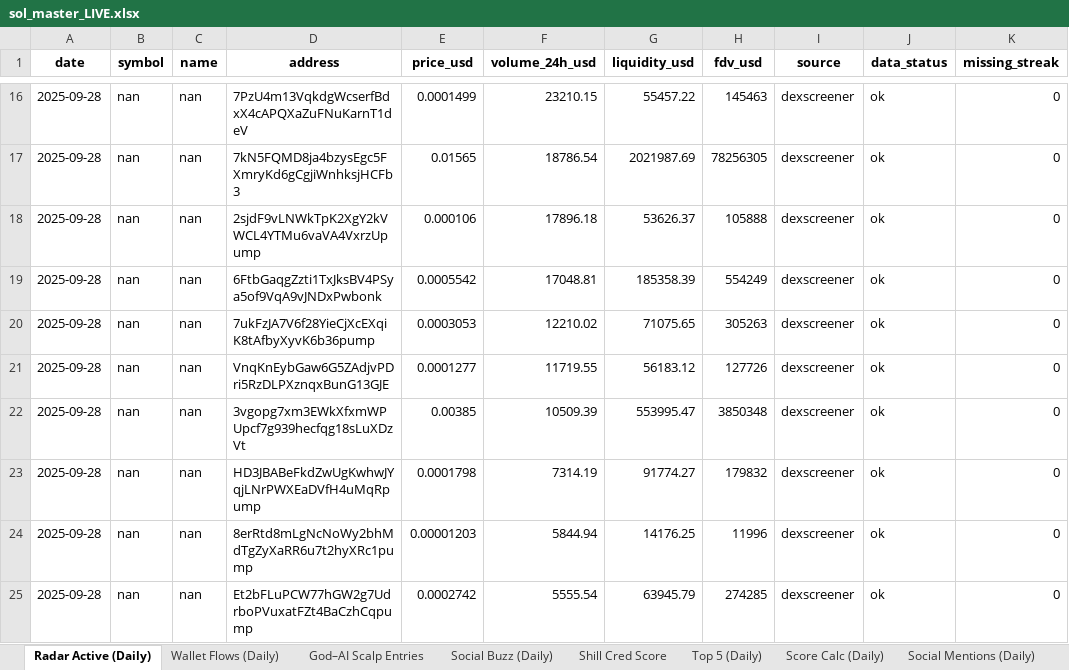
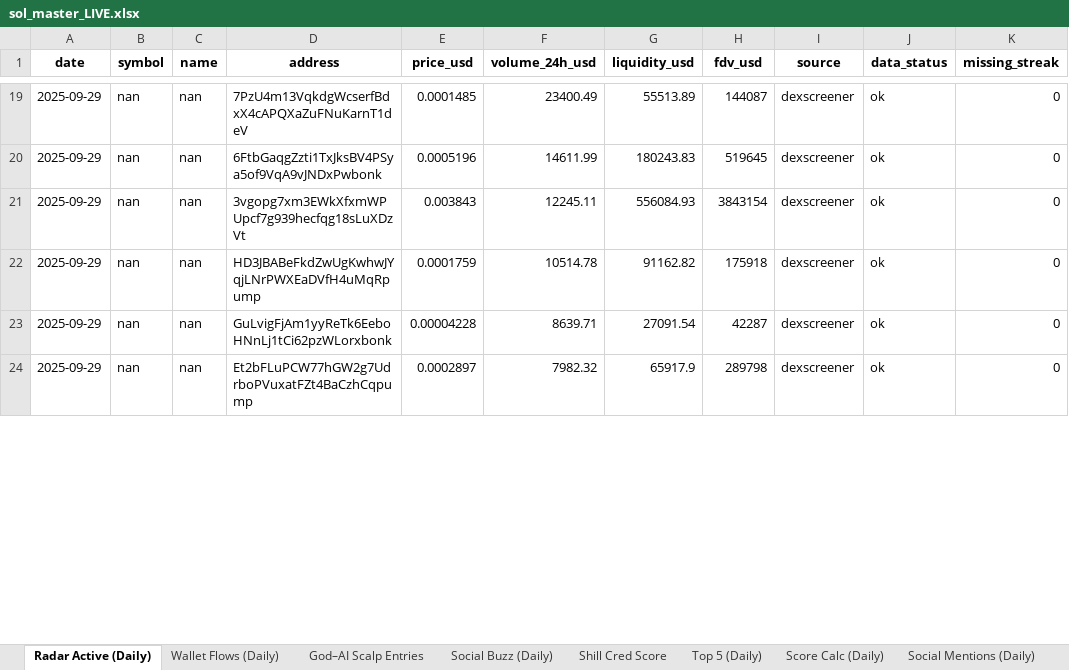
Before and after one commit to stelios5791/sol-reports, an Excel workbook: sol_master_LIVE.xlsx, sheet Radar Active (Daily), drawn as a sheet; only a part is shown, gaps mark what is left out; values as stored, in another font and other column widths than the file's, no borders; removed rows and columns are numbered as before the commit, all else as after; the diff covers the shown part only; the diff names each change by its address in the sheet, - before the commit and + after, or states it on an @@ line.

```diff
--- a/sol_master_LIVE.xlsx (sheet Radar Active (Daily))
+++ b/sol_master_LIVE.xlsx (sheet Radar Active (Daily))
-A19 (date): 2025-09-28
+A19 (date): 2025-09-29
-E19 (price_usd): 0.0001499
+E19 (price_usd): 0.0001485
-F19 (volume_24h_usd): 23210.15
+F19 (volume_24h_usd): 23400.49
-G19 (liquidity_usd): 55457.22
+G19 (liquidity_usd): 55513.89
-H19 (fdv_usd): 145463
+H19 (fdv_usd): 144087
-row 17: 2025-09-28 | nan | nan | 7kN5FQMD8ja4bzysEgc5FXmryKd6gCgjiWnhksjHCFb3 | 0.01565 | 18786.54 | 2021987.69 | 78256305 | dexscreener | ok | 0
-row 18: 2025-09-28 | nan | nan | 2sjdF9vLNWkTpK2XgY2kVWCL4YTMu6vaVA4VxrzUpump | 0.000106 | 17896.18 | 53626.37 | 105888 | dexscreener | ok | 0
-A20 (date): 2025-09-28
+A20 (date): 2025-09-29
-E20 (price_usd): 0.0005542
+E20 (price_usd): 0.0005196
-F20 (volume_24h_usd): 17048.81
+F20 (volume_24h_usd): 14611.99
-G20 (liquidity_usd): 185358.39
+G20 (liquidity_usd): 180243.83
-H20 (fdv_usd): 554249
+H20 (fdv_usd): 519645
-row 20: 2025-09-28 | nan | nan | 7ukFzJA7V6f28YieCjXcEXqiK8tAfbyXyvK6b36pump | 0.0003053 | 12210.02 | 71075.65 | 305263 | dexscreener | ok | 0
-row 21: 2025-09-28 | nan | nan | VnqKnEybGaw6G5ZAdjvPDri5RzDLPXznqxBunG13GJE | 0.0001277 | 11719.55 | 56183.12 | 127726 | dexscreener | ok | 0
-A21:A24 (date): 2025-09-28
+A21:A24 (date): 2025-09-29
-E21 (price_usd): 0.00385
+E21 (price_usd): 0.003843
-F21 (volume_24h_usd): 10509.39
+F21 (volume_24h_usd): 12245.11
-G21 (liquidity_usd): 553995.47
+G21 (liquidity_usd): 556084.93
-H21 (fdv_usd): 3850348
+H21 (fdv_usd): 3843154
-E22 (price_usd): 0.0001798
+E22 (price_usd): 0.0001759
-F22 (volume_24h_usd): 7314.19
+F22 (volume_24h_usd): 10514.78
-G22 (liquidity_usd): 91774.27
+G22 (liquidity_usd): 91162.82
-H22 (fdv_usd): 179832
+H22 (fdv_usd): 175918
-D23 (address): 8erRtd8mLgNcNoWy2bhMdTgZyXaRR6u7t2hyXRc1pump
+D23 (address): GuLvigFjAm1yyReTk6EeboHNnLj1tCi62pzWLorxbonk
-E23 (price_usd): 0.00001203
+E23 (price_usd): 0.00004228
-F23 (volume_24h_usd): 5844.94
+F23 (volume_24h_usd): 8639.71
-G23 (liquidity_usd): 14176.25
+G23 (liquidity_usd): 27091.54
-H23 (fdv_usd): 11996
+H23 (fdv_usd): 42287
-E24 (price_usd): 0.0002742
+E24 (price_usd): 0.0002897
-F24 (volume_24h_usd): 5555.54
+F24 (volume_24h_usd): 7982.32
-G24 (liquidity_usd): 63945.79
+G24 (liquidity_usd): 65917.9
-H24 (fdv_usd): 274285
+H24 (fdv_usd): 289798
```
Also changed, not shown: 14 added rows, 10 removed rows and 150 edited cells elsewhere in this sheet, 6 other files.
